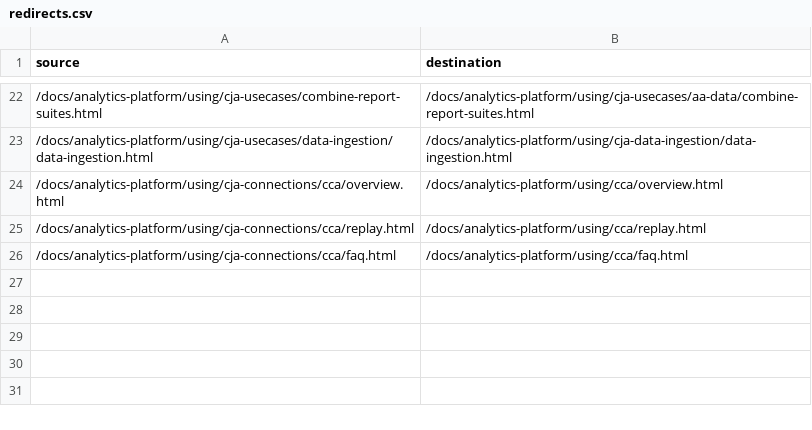
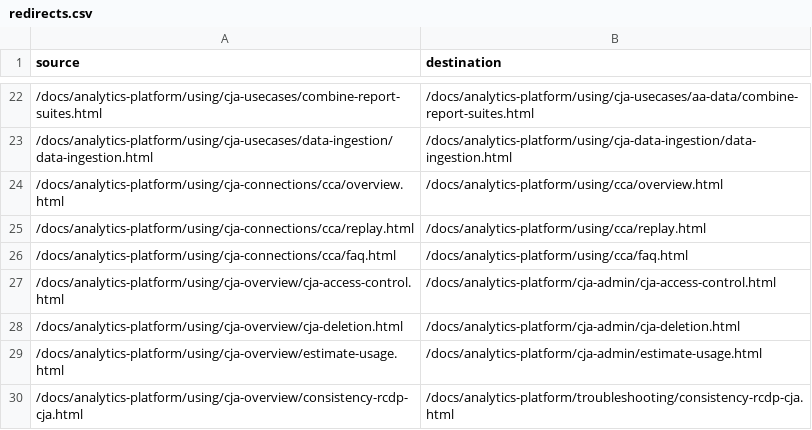
Before and after one commit to StrawberryBe/analytics-platform.de-DE, a CSV file: redirects.csv, drawn as a sheet; only a part is shown, gaps mark what is left out.

```diff
--- a/redirects.csv
+++ b/redirects.csv
@@ -26 +26,5 @@ source,destination
 /docs/analytics-platform/using/cja-connections/cca/faq.html,/docs/analytics-platform/using/cca/faq.html
+/docs/analytics-platform/using/cja-overview/cja-access-control.html,/docs/analytics-platform/cja-admin/cja-access-control.html
+/docs/analytics-platform/using/cja-overview/cja-deletion.html,/docs/analytics-platform/cja-admin/cja-deletion.html
+/docs/analytics-platform/using/cja-overview/estimate-usage.html,/docs/analytics-platform/cja-admin/estimate-usage.html
+/docs/analytics-platform/using/cja-overview/consistency-rcdp-cja.html,/docs/analytics-platform/troubleshooting/consistency-rcdp-cja.html
```
Also changed, not shown: 3 other files.
